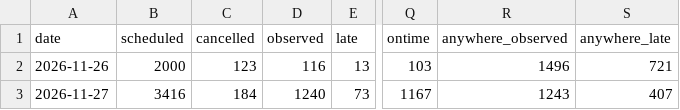
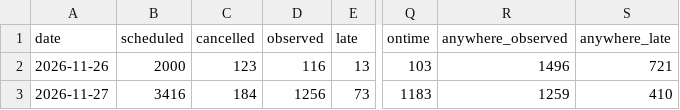
Before and after one commit to craigstarling-eng/Keolis-NthnBeaches-service-cancellations, a CSV file: data/history/r8_daily.csv, drawn as a sheet; only a part is shown, gaps mark what is left out; the diff names each change by its address in the sheet, - before the commit and + after, or states it on an @@ line.

```diff
--- a/data/history/r8_daily.csv
+++ b/data/history/r8_daily.csv
-D3 (observed): 1240
+D3 (observed): 1256
-Q3 (ontime): 1167
+Q3 (ontime): 1183
-R3 (anywhere_observed): 1243
+R3 (anywhere_observed): 1259
-S3 (anywhere_late): 407
+S3 (anywhere_late): 410
```
Also changed, not shown: data/history/r8_routes_daily.csv, data/history/regions_daily.csv, 4 other files.
